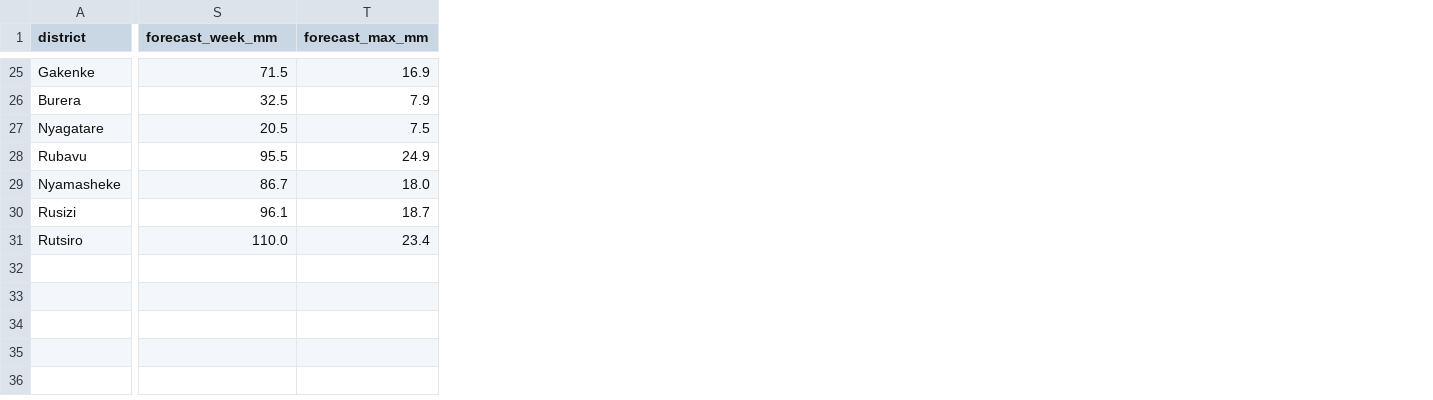
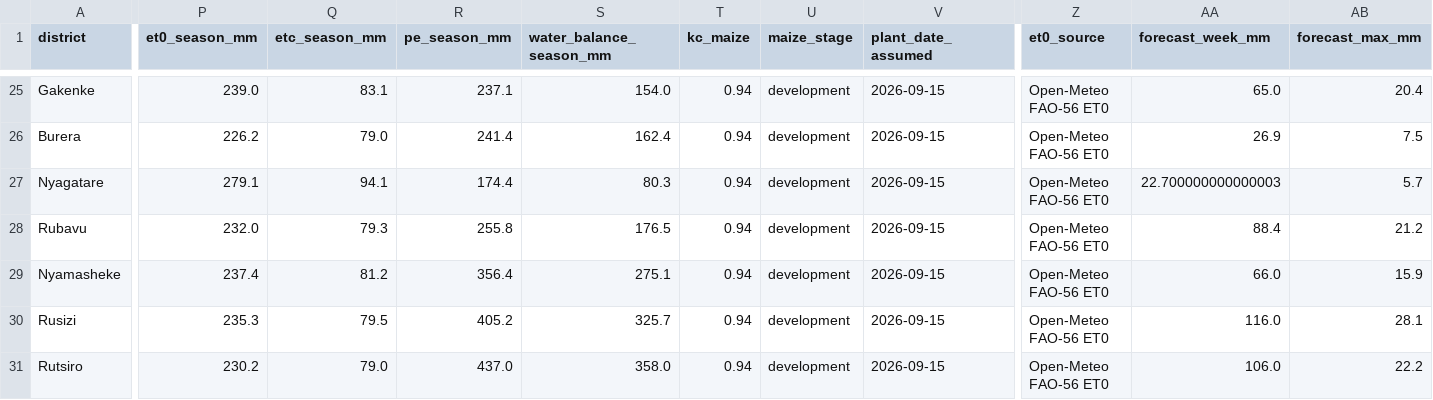
Before and after one commit to rahe12/CropWatch-Rwanda, a CSV file: data/processed/app/irrigation_alerts.csv, drawn as a sheet; only a part is shown, gaps mark what is left out; addresses are those after the commit; the diff covers the shown part only; the diff names each change by its address in the sheet, - before the commit and + after, or states it on an @@ line.

```diff
--- a/data/processed/app/irrigation_alerts.csv
+++ b/data/processed/app/irrigation_alerts.csv
+column P (et0_season_mm), rows 25-31: 239.0 | 226.2 | 279.1 | 232.0 | 237.4 | 235.3 | 230.2
+column Q (etc_season_mm), rows 25-31: 83.1 | 79.0 | 94.1 | 79.3 | 81.2 | 79.5 | 79.0
+column R (pe_season_mm), rows 25-31: 237.1 | 241.4 | 174.4 | 255.8 | 356.4 | 405.2 | 437.0
+column S (water_balance_season_mm), rows 25-31: 154.0 | 162.4 | 80.3 | 176.5 | 275.1 | 325.7 | 358.0
+column T (kc_maize), rows 25-31: all 0.94
+column U (maize_stage), rows 25-31: all development
+column V (plant_date_assumed), rows 25-31: all 2026-09-15
+column Z (et0_source), rows 25-31: all Open-Meteo FAO-56 ET0
-AA25 (forecast_week_mm): 71.5
+AA25 (forecast_week_mm): 65.0
-AB25 (forecast_max_mm): 16.9
+AB25 (forecast_max_mm): 20.4
-AA26 (forecast_week_mm): 32.5
+AA26 (forecast_week_mm): 26.9
-AB26 (forecast_max_mm): 7.9
+AB26 (forecast_max_mm): 7.5
-AA27 (forecast_week_mm): 20.5
+AA27 (forecast_week_mm): 22.700000000000003
-AB27 (forecast_max_mm): 7.5
+AB27 (forecast_max_mm): 5.7
-AA28 (forecast_week_mm): 95.5
+AA28 (forecast_week_mm): 88.4
-AB28 (forecast_max_mm): 24.9
+AB28 (forecast_max_mm): 21.2
-AA29 (forecast_week_mm): 86.7
+AA29 (forecast_week_mm): 66.0
-AB29 (forecast_max_mm): 18.0
+AB29 (forecast_max_mm): 15.9
-AA30 (forecast_week_mm): 96.1
+AA30 (forecast_week_mm): 116.0
-AB30 (forecast_max_mm): 18.7
+AB30 (forecast_max_mm): 28.1
-AA31 (forecast_week_mm): 110.0
+AA31 (forecast_week_mm): 106.0
-AB31 (forecast_max_mm): 23.4
+AB31 (forecast_max_mm): 22.2
```
Also changed, not shown: 7 added columns and 52 edited cells elsewhere in this file, data/processed/app/district_simulation_base.csv, 26 other files.
